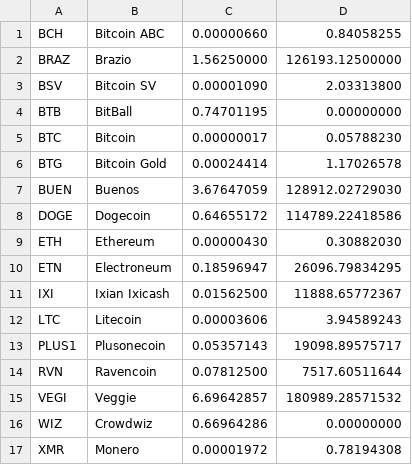
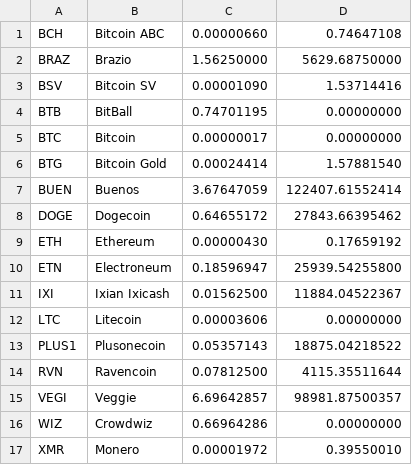
Before and after one commit to sunk818/freefaucet-claims, a CSV file: base-claim-left.csv, drawn as a sheet.

Commit message:
2020-11-16 9P

```diff
--- a/base-claim-left.csv
+++ b/base-claim-left.csv
@@ -1,17 +1,17 @@
-BCH,Bitcoin ABC,0.00000660,0.84058255
-BRAZ,Brazio,1.56250000,126193.12500000
-BSV,Bitcoin SV,0.00001090,2.03313800
+BCH,Bitcoin ABC,0.00000660,0.74647108
+BRAZ,Brazio,1.56250000,5629.68750000
+BSV,Bitcoin SV,0.00001090,1.53714416
 BTB,BitBall,0.74701195,0.00000000
-BTC,Bitcoin,0.00000017,0.05788230
-BTG,Bitcoin Gold,0.00024414,1.17026578
-BUEN,Buenos,3.67647059,128912.02729030
-DOGE,Dogecoin,0.64655172,114789.22418586
-ETH,Ethereum,0.00000430,0.30882030
-ETN,Electroneum,0.18596947,26096.79834295
-IXI,Ixian Ixicash,0.01562500,11888.65772367
-LTC,Litecoin,0.00003606,3.94589243
-PLUS1,Plusonecoin,0.05357143,19098.89575717
-RVN,Ravencoin,0.07812500,7517.60511644
-VEGI,Veggie,6.69642857,180989.28571532
+BTC,Bitcoin,0.00000017,0.00000000
+BTG,Bitcoin Gold,0.00024414,1.57881540
+BUEN,Buenos,3.67647059,122407.61552414
+DOGE,Dogecoin,0.64655172,27843.66395462
+ETH,Ethereum,0.00000430,0.17659192
+ETN,Electroneum,0.18596947,25939.54255800
+IXI,Ixian Ixicash,0.01562500,11884.04522367
+LTC,Litecoin,0.00003606,0.00000000
+PLUS1,Plusonecoin,0.05357143,18875.04218522
+RVN,Ravencoin,0.07812500,4115.35511644
+VEGI,Veggie,6.69642857,98981.87500357
 WIZ,Crowdwiz,0.66964286,0.00000000
-XMR,Monero,0.00001972,0.78194308
+XMR,Monero,0.00001972,0.39550010
```
